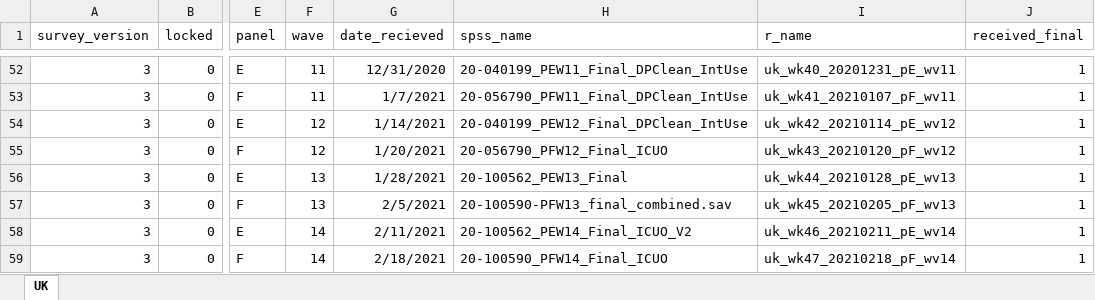
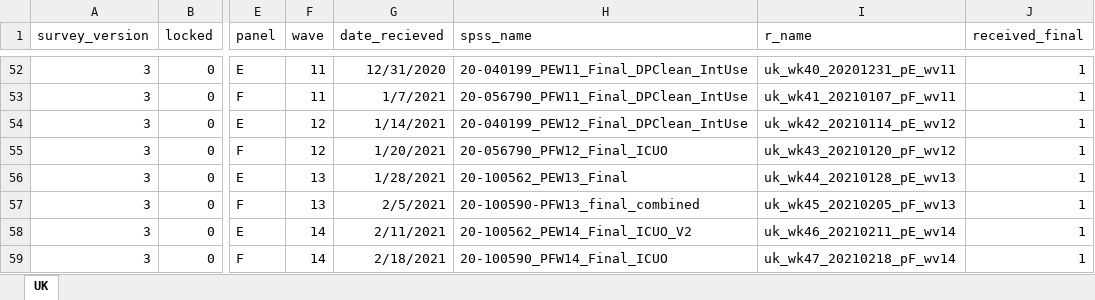
Before and after one commit to jarvisc1/comix_data_clean, an Excel workbook: data/spss_uk.xlsx, sheet UK, drawn as a sheet; only a part is shown, gaps mark what is left out; values as stored, in another font and other column widths than the file's, no borders; the diff names each change by its address in the sheet, - before the commit and + after, or states it on an @@ line.

Commit message:
Update for latest panel

```diff
--- a/data/spss_uk.xlsx (sheet UK)
+++ b/data/spss_uk.xlsx (sheet UK)
-H57 (spss_name): 20-100590-PFW13_final_combined.sav
+H57 (spss_name): 20-100590-PFW13_final_combined
```
Also changed, not shown: 2 other files.
